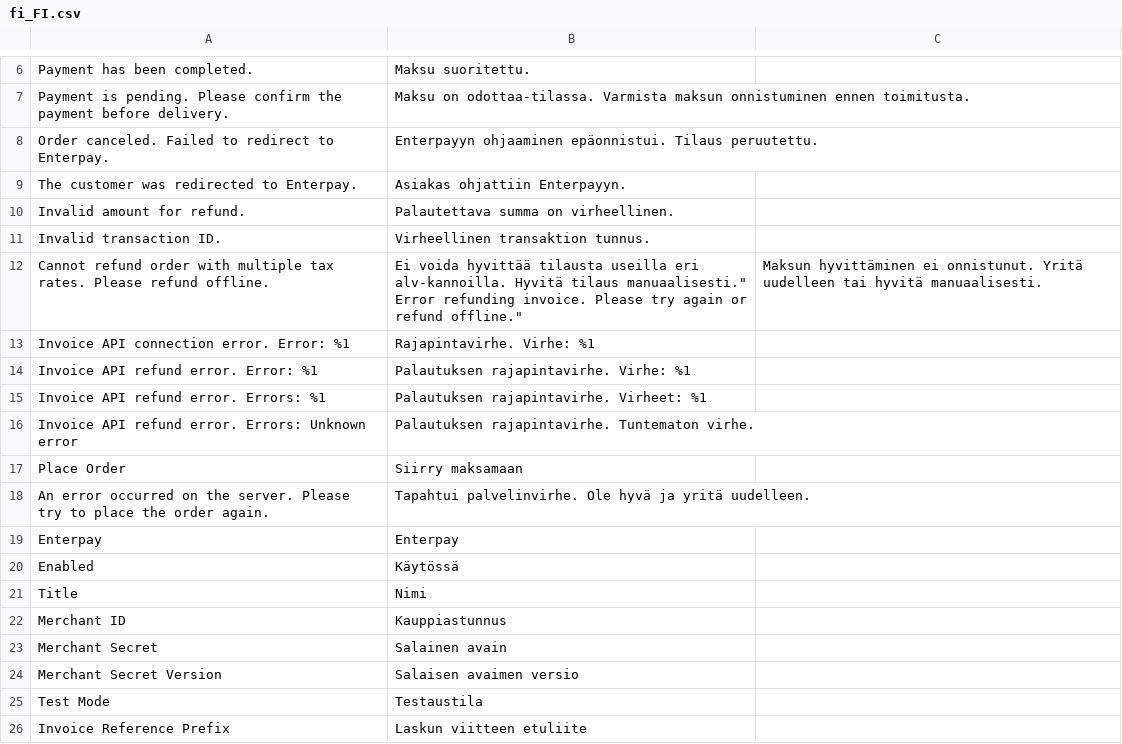
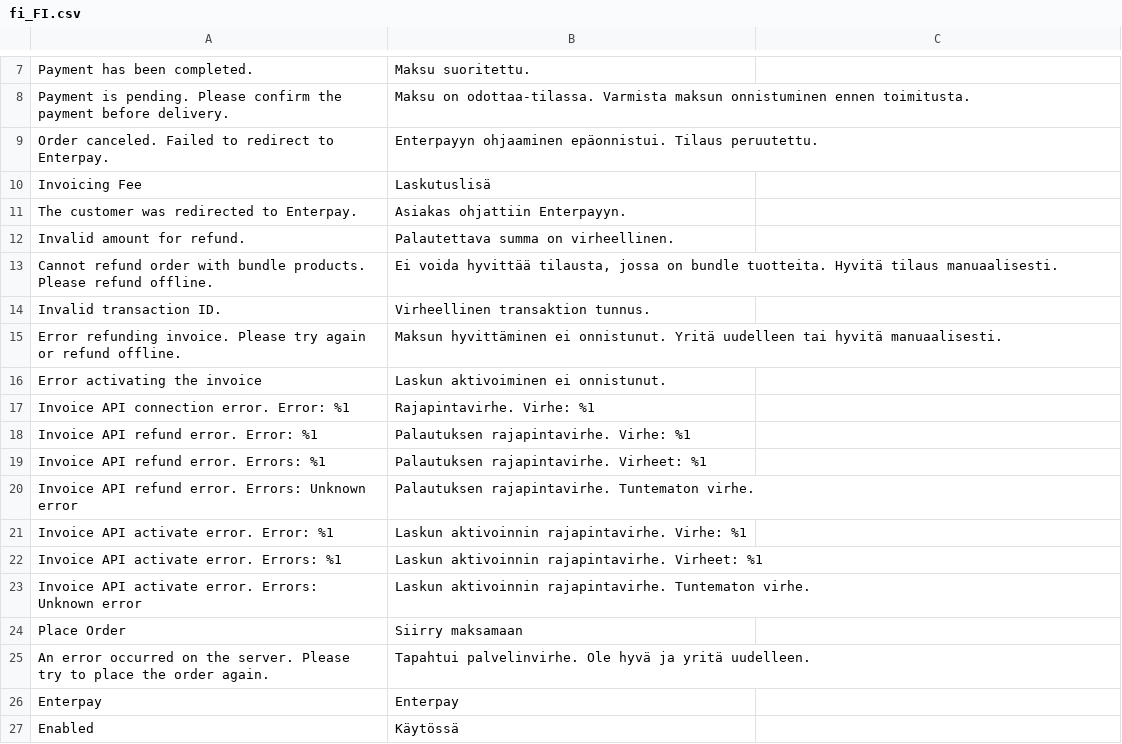
Before and after one commit to enterpay/magento2, a CSV file: i18n/fi_FI.csv, drawn as a sheet; only a part is shown, gaps mark what is left out; the shorter side is filled out with more unchanged rows; the diff covers the shown part only.

Commit message:
Added possibility to add invoice fee to enterpay orders

```diff
--- a/i18n/fi_FI.csv
+++ b/i18n/fi_FI.csv
@@ -8,7 +9,9 @@
 "Order canceled. Failed to redirect to Enterpay.","Enterpayyn ohjaaminen epäonnistui. Tilaus peruutettu."
+"Invoicing Fee","Laskutuslisä"
 "The customer was redirected to Enterpay.","Asiakas ohjattiin Enterpayyn."
 "Invalid amount for refund.","Palautettava summa on virheellinen."
+"Cannot refund order with bundle products. Please refund offline.","Ei voida hyvittää tilausta, jossa on bundle tuotteita. Hyvitä tilaus manuaalisesti."
 "Invalid transaction ID.","Virheellinen transaktion tunnus."
-"Cannot refund order with multiple tax rates. Please refund offline.","Ei voida hyvittää tilausta useilla eri alv-kannoilla. Hyvitä tilaus manuaalisesti.""
-"Error refunding invoice. Please try again or refund offline.","Maksun hyvittäminen ei onnistunut. Yritä uudelleen tai hyvitä manuaalisesti."
+"Error refunding invoice. Please try again or refund offline.","Maksun hyvittäminen ei onnistunut. Yritä uudelleen tai hyvitä manuaalisesti."
+"Error activating the invoice","Laskun aktivoiminen ei onnistunut."
 "Invoice API connection error. Error: %1","Rajapintavirhe. Virhe: %1"
@@ -17,2 +20,5 @@
 "Invoice API refund error. Errors: Unknown error","Palautuksen rajapintavirhe. Tuntematon virhe."
+"Invoice API activate error. Error: %1","Laskun aktivoinnin rajapintavirhe. Virhe: %1"
+"Invoice API activate error. Errors: %1","Laskun aktivoinnin rajapintavirhe. Virheet: %1"
+"Invoice API activate error. Errors: Unknown error","Laskun aktivoinnin rajapintavirhe. Tuntematon virhe."
 "Place Order","Siirry maksamaan"
```
Also changed, not shown: 14 added rows and 1 moved row elsewhere in this file, i18n/en_US.csv, 19 other files.
